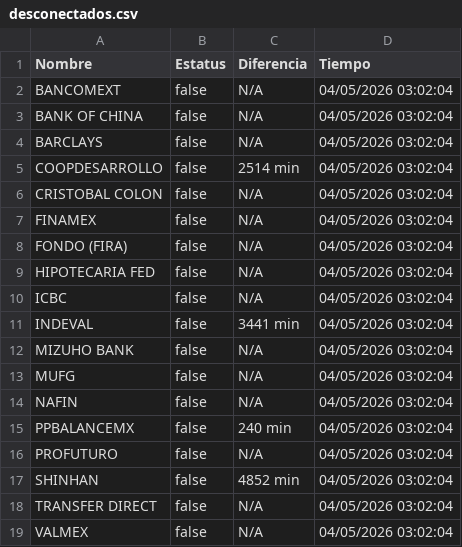
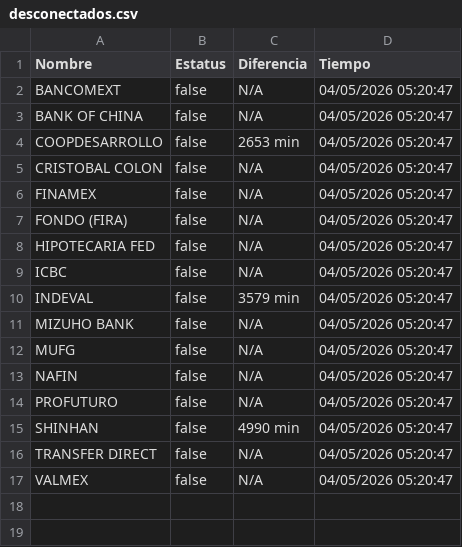
Before and after one commit to MoshiMoshi98/monspei-scrapper, a CSV file: salidas/desconectados.csv, drawn as a sheet.

```diff
--- a/salidas/desconectados.csv
+++ b/salidas/desconectados.csv
@@ -1,19 +1,17 @@
 Nombre,Estatus,Diferencia,Tiempo
-"BANCOMEXT",false,N/A,04/05/2026 03:02:04
-"BANK OF CHINA",false,N/A,04/05/2026 03:02:04
-"BARCLAYS",false,N/A,04/05/2026 03:02:04
-"COOPDESARROLLO",false,2514 min,04/05/2026 03:02:04
-"CRISTOBAL COLON",false,N/A,04/05/2026 03:02:04
-"FINAMEX",false,N/A,04/05/2026 03:02:04
-"FONDO (FIRA)",false,N/A,04/05/2026 03:02:04
-"HIPOTECARIA FED",false,N/A,04/05/2026 03:02:04
-"ICBC",false,N/A,04/05/2026 03:02:04
-"INDEVAL",false,3441 min,04/05/2026 03:02:04
-"MIZUHO BANK",false,N/A,04/05/2026 03:02:04
-"MUFG",false,N/A,04/05/2026 03:02:04
-"NAFIN",false,N/A,04/05/2026 03:02:04
-"PPBALANCEMX",false,240 min,04/05/2026 03:02:04
-"PROFUTURO",false,N/A,04/05/2026 03:02:04
-"SHINHAN",false,4852 min,04/05/2026 03:02:04
-"TRANSFER DIRECT",false,N/A,04/05/2026 03:02:04
-"VALMEX",false,N/A,04/05/2026 03:02:04
+"BANCOMEXT",false,N/A,04/05/2026 05:20:47
+"BANK OF CHINA",false,N/A,04/05/2026 05:20:47
+"COOPDESARROLLO",false,2653 min,04/05/2026 05:20:47
+"CRISTOBAL COLON",false,N/A,04/05/2026 05:20:47
+"FINAMEX",false,N/A,04/05/2026 05:20:47
+"FONDO (FIRA)",false,N/A,04/05/2026 05:20:47
+"HIPOTECARIA FED",false,N/A,04/05/2026 05:20:47
+"ICBC",false,N/A,04/05/2026 05:20:47
+"INDEVAL",false,3579 min,04/05/2026 05:20:47
+"MIZUHO BANK",false,N/A,04/05/2026 05:20:47
+"MUFG",false,N/A,04/05/2026 05:20:47
+"NAFIN",false,N/A,04/05/2026 05:20:47
+"PROFUTURO",false,N/A,04/05/2026 05:20:47
+"SHINHAN",false,4990 min,04/05/2026 05:20:47
+"TRANSFER DIRECT",false,N/A,04/05/2026 05:20:47
+"VALMEX",false,N/A,04/05/2026 05:20:47
```
Also changed, not shown: salidas/all.csv, 2 other files.
